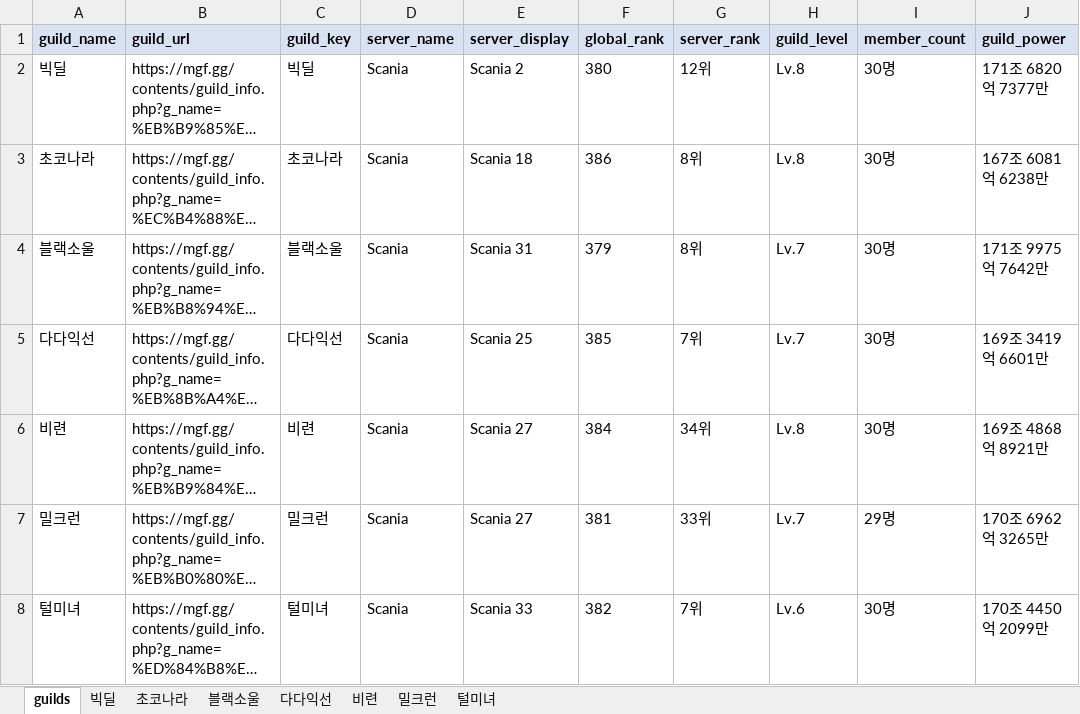
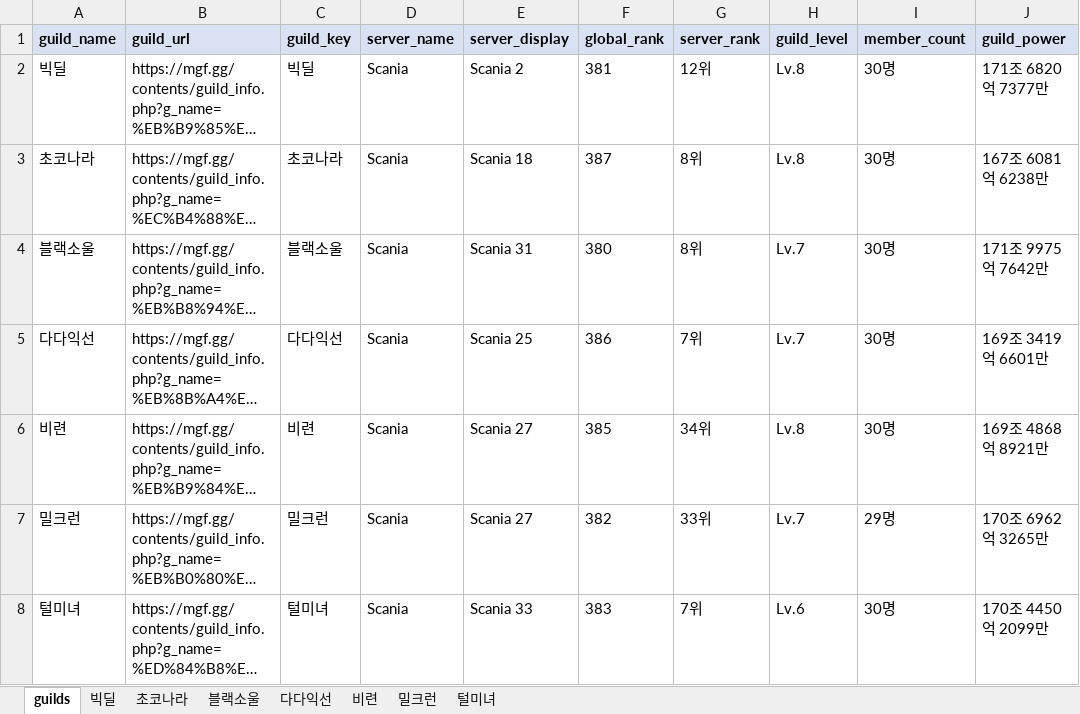
Before and after one commit to pogas/mgf_guild_match, an Excel workbook: reports/빅딜/빅딜_training_mgf_report.xlsx, sheet guilds, drawn as a sheet; only a part is shown; long unchanged cells end in …; values as stored, in another font and other column widths than the file's, no borders; the diff names each change by its address in the sheet, - before the commit and + after, or states it on an @@ line.

```diff
--- a/reports/빅딜/빅딜_training_mgf_report.xlsx (sheet guilds)
+++ b/reports/빅딜/빅딜_training_mgf_report.xlsx (sheet guilds)
-F2 (global_rank): 380
+F2 (global_rank): 381
-F3 (global_rank): 386
+F3 (global_rank): 387
-F4 (global_rank): 379
+F4 (global_rank): 380
-F5 (global_rank): 385
+F5 (global_rank): 386
-F6 (global_rank): 384
+F6 (global_rank): 385
-F7 (global_rank): 381
+F7 (global_rank): 382
-F8 (global_rank): 382
+F8 (global_rank): 383
```
Also changed, not shown: reports/빅딜/빅딜_league_mgf_report.xlsx, 2 other files.
